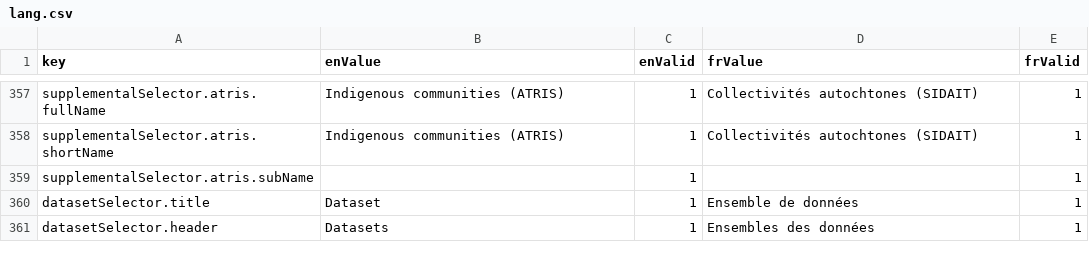
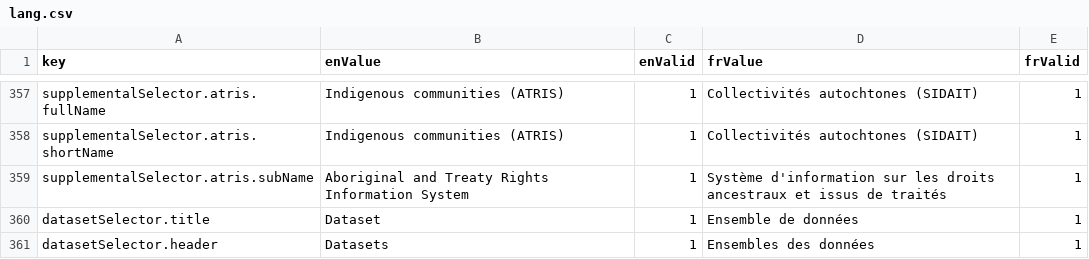
Before and after one commit to milespetrov/cccs, a CSV file: src/lang/lang.csv, drawn as a sheet; only a part is shown, gaps mark what is left out.

Commit message:
Added ATRIS subtitle to Supplemental Datasets dropdown

```diff
--- a/src/lang/lang.csv
+++ b/src/lang/lang.csv
@@ -358,3 +358,3 @@ supplementalSelector.atris.fullName,Indigenous communities (ATRIS),1,Collectivit
 supplementalSelector.atris.shortName,Indigenous communities (ATRIS),1,Collectivités autochtones (SIDAIT),1
-supplementalSelector.atris.subName,,1,,1
+supplementalSelector.atris.subName,Aboriginal and Treaty Rights Information System,1,Système d'information sur les droits ancestraux et issus de traités,1
 datasetSelector.title,Dataset,1,Ensemble de données,1
```
Also changed, not shown: 1 other file.
